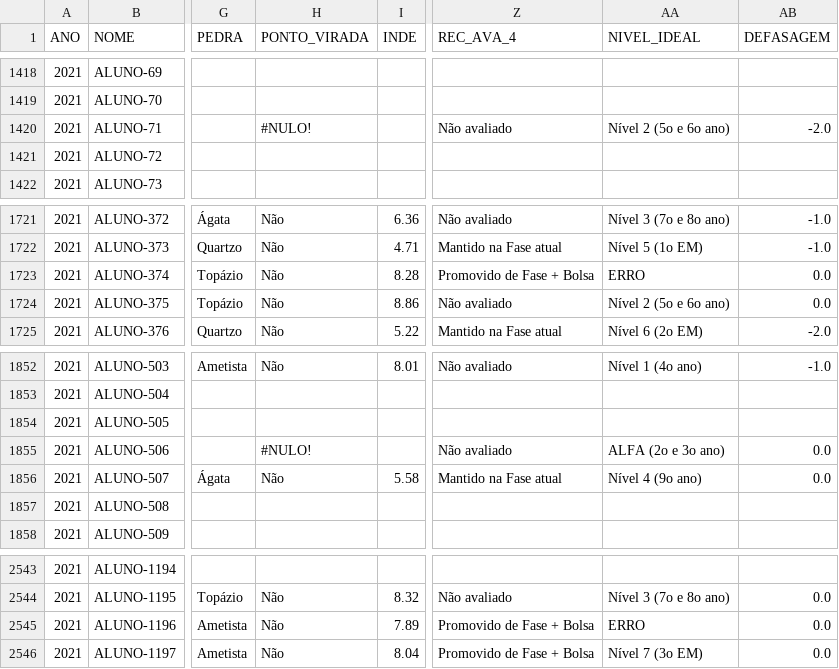
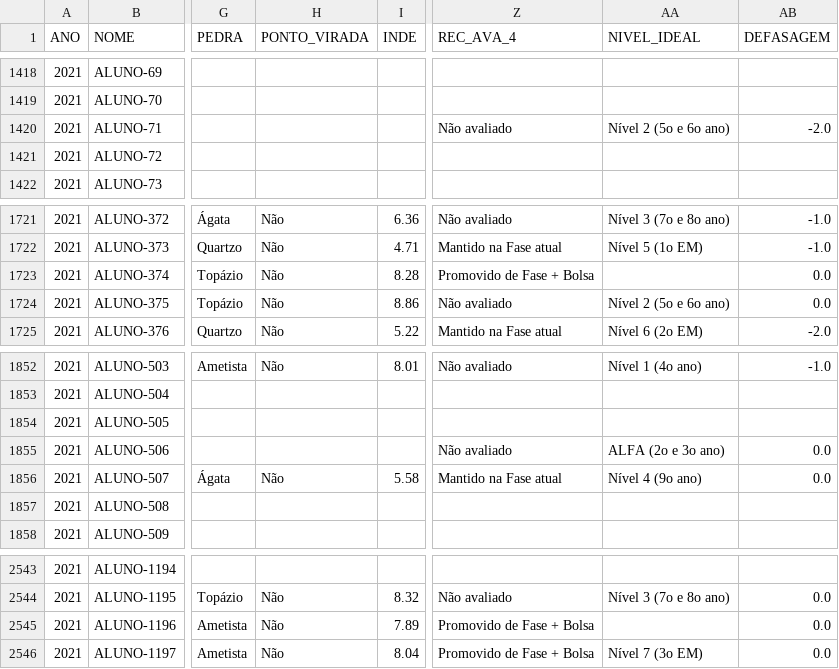
Before and after one commit to jorgeplatero/postech_techchallenge_fase_5, a CSV file: dados/pede_passos_dataset_fiap_limpo.csv, drawn as a sheet; only a part is shown, gaps mark what is left out; the diff names each change by its address in the sheet, - before the commit and + after, or states it on an @@ line.

Commit message:
atualizando dados

```diff
--- a/dados/pede_passos_dataset_fiap_limpo.csv
+++ b/dados/pede_passos_dataset_fiap_limpo.csv
-H1420 (PONTO_VIRADA): #NULO!
+H1420 (PONTO_VIRADA): (empty)
-AA1723 (NIVEL_IDEAL): ERRO
+AA1723 (NIVEL_IDEAL): (empty)
-H1855 (PONTO_VIRADA): #NULO!
+H1855 (PONTO_VIRADA): (empty)
-AA2545 (NIVEL_IDEAL): ERRO
+AA2545 (NIVEL_IDEAL): (empty)
```
Also changed, not shown: 1 other file.
